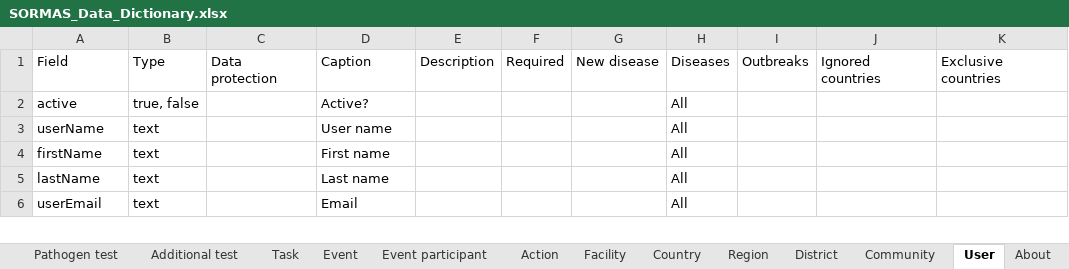
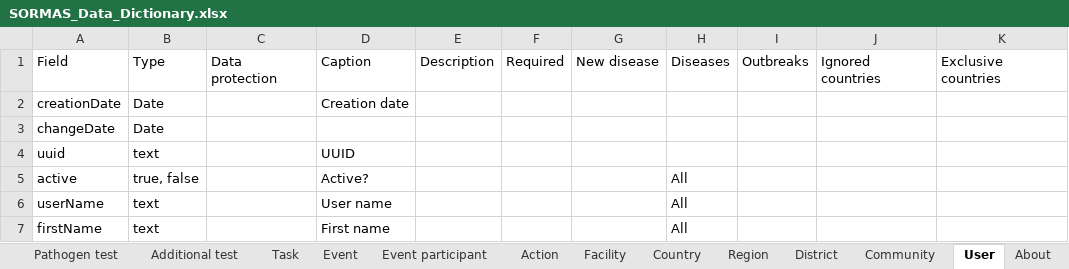
Before and after one commit to omoluabidotcom/APMIS-Project, an Excel workbook: sormas-api/src/main/resources/doc/SORMAS_Data_Dictionary.xlsx, sheet User, drawn as a sheet; only a part is shown; the shorter side is filled out with more unchanged rows; values as stored, in another font and other column widths than the file's, no borders; table styles not drawn; the diff names each change by its address in the sheet, - before the commit and + after, or states it on an @@ line.

```diff
--- a/sormas-api/src/main/resources/doc/SORMAS_Data_Dictionary.xlsx (sheet User)
+++ b/sormas-api/src/main/resources/doc/SORMAS_Data_Dictionary.xlsx (sheet User)
+row 2: creationDate | Date |  | Creation date
+row 3: changeDate | Date
+row 4: uuid | text |  | UUID
```
Also changed, not shown: sheet Event participant, sheet Sample, sheet Event, sheet Contact, sheet Person, sheet Case, 23 more sheets, other sheet tabs, 1 other file.
